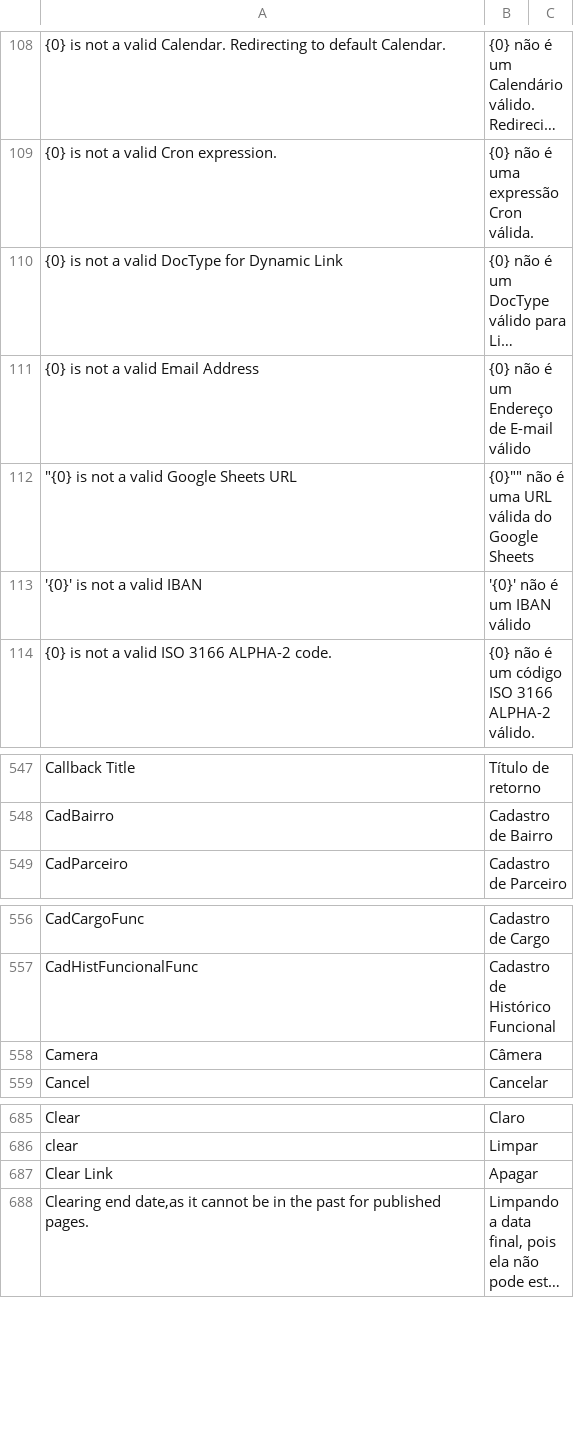
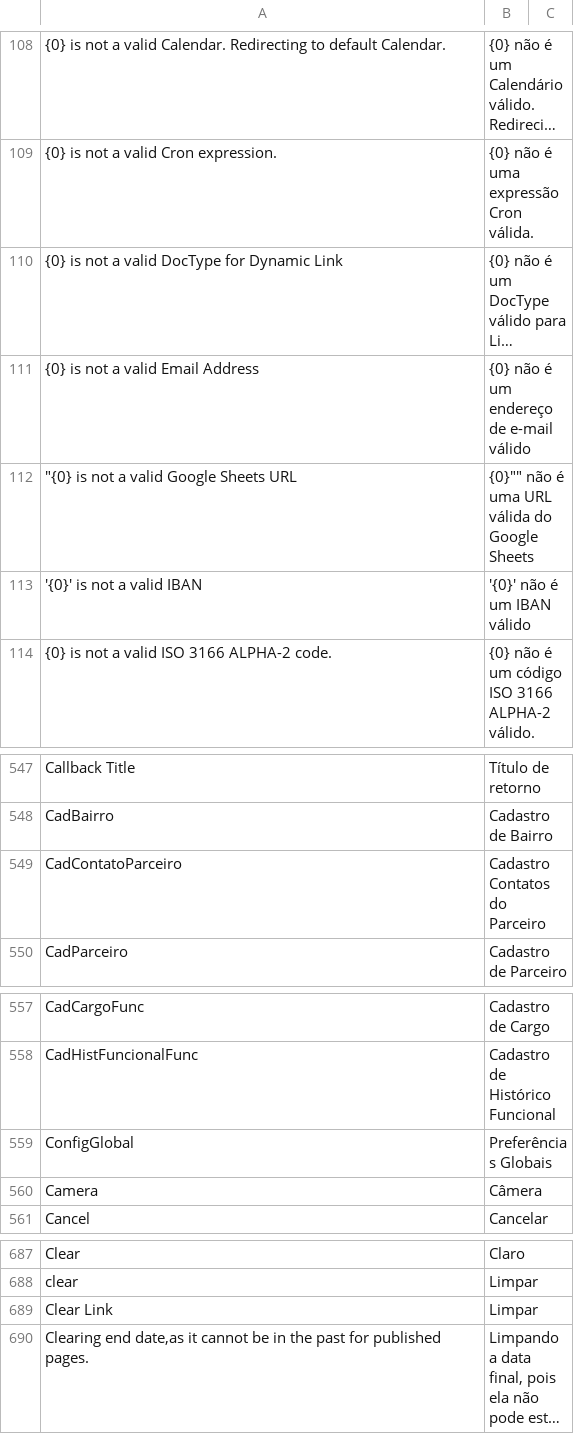
Before and after one commit to sistemasepic/frappe, a CSV file: frappe/translations/pt-BR.csv, drawn as a sheet; only a part is shown, gaps mark what is left out; long unchanged cells end in …; addresses are those after the commit; the diff names each change by its address in the sheet, - before the commit and + after, or states it on an @@ line.

```diff
--- a/frappe/translations/pt-BR.csv
+++ b/frappe/translations/pt-BR.csv
-B111: {0} não é um Endereço de E-mail válido
+B111: {0} não é um endereço de e-mail válido
+row 549: CadContatoParceiro | Cadastro Contatos do Parceiro
+row 559: ConfigGlobal | Preferências Globais
-B689: Apagar
+B689: Limpar
```
Also changed, not shown: 14 other files.
